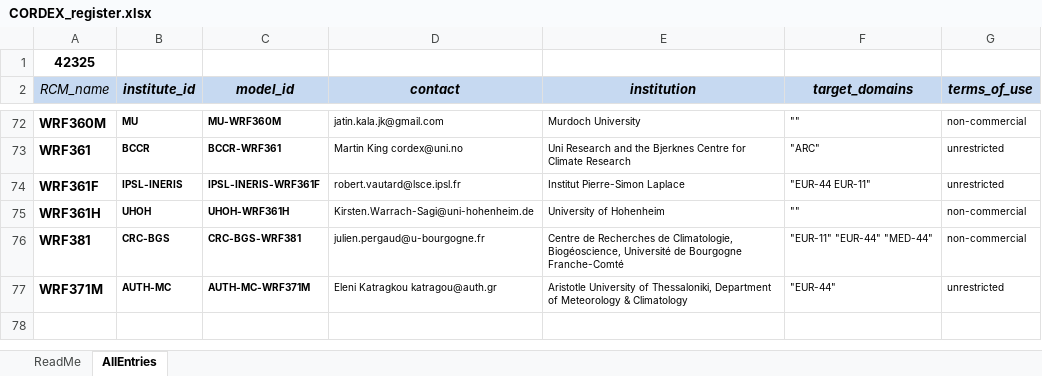
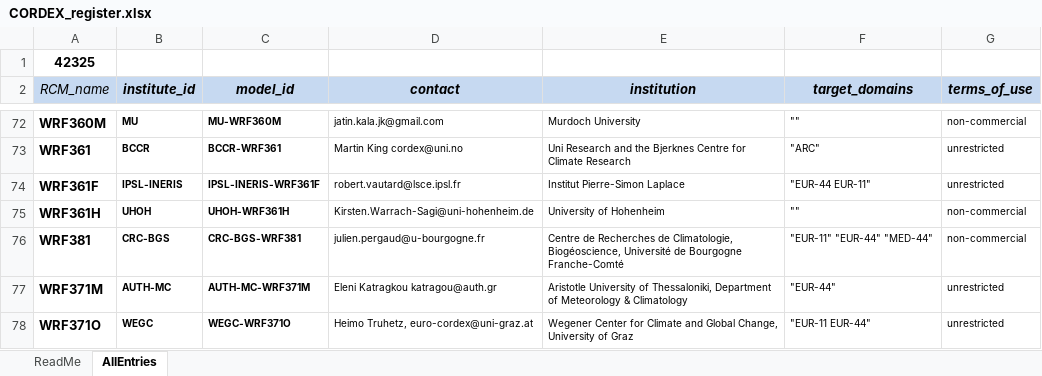
Before and after one commit to IS-ENES-Data/cordex, an Excel workbook: CORDEX_register.xlsx, sheet AllEntries, drawn as a sheet; only a part is shown, gaps mark what is left out; values as stored, in another font and other column widths than the file's, no borders; conditional formats not drawn; the diff names each change by its address in the sheet, - before the commit and + after, or states it on an @@ line.

Commit message:
Add files via upload
Added WEGC-WRF371O

```diff
--- a/CORDEX_register.xlsx (sheet AllEntries)
+++ b/CORDEX_register.xlsx (sheet AllEntries)
+row 78: WRF371O | WEGC | WEGC-WRF371O | Heimo Truhetz, euro-cordex@uni-graz.at | Wegener Center for Climate and Global Change, University of Graz | "EUR-11 EUR-44" | unrestricted
```
